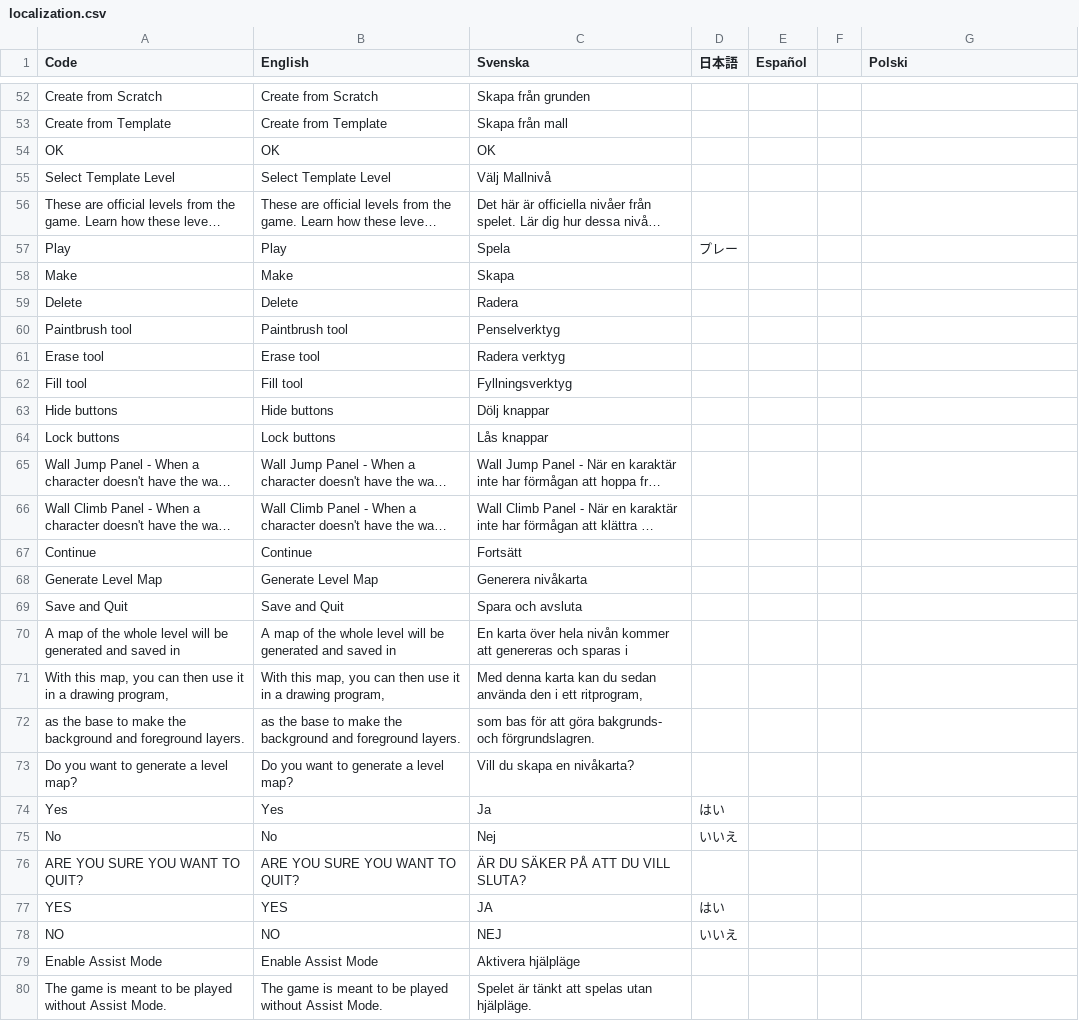
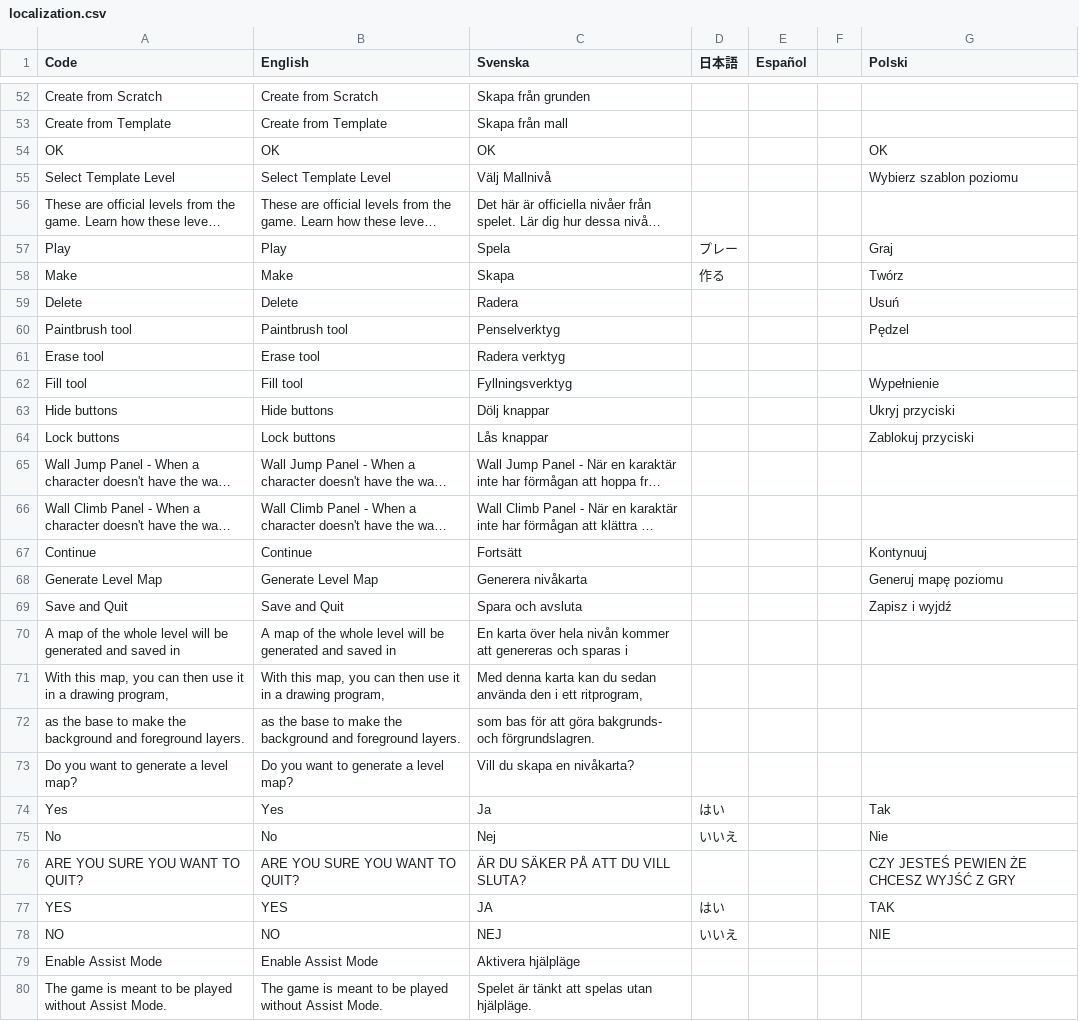
Before and after one commit to Jonnil/Sticky-Paws-DX, a CSV file: datafiles/localization.csv, drawn as a sheet; only a part is shown, gaps mark what is left out; long unchanged cells end in …; the diff covers the shown part only; the diff names each change by its address in the sheet, - before the commit and + after, or states it on an @@ line.

```diff
--- a/datafiles/localization.csv
+++ b/datafiles/localization.csv
-G54 (Polski): (empty)
+G54 (Polski): OK
-G55 (Polski): (empty)
+G55 (Polski): Wybierz szablon poziomu
-G57 (Polski): (empty)
+G57 (Polski): Graj
-D58 (日本語): (empty)
+D58 (日本語): 作る
-G58 (Polski): (empty)
+G58 (Polski): Twórz
-G59 (Polski): (empty)
+G59 (Polski): Usuń
-G60 (Polski): (empty)
+G60 (Polski): Pędzel
-G62 (Polski): (empty)
+G62 (Polski): Wypełnienie
-G63 (Polski): (empty)
+G63 (Polski): Ukryj przyciski
-G64 (Polski): (empty)
+G64 (Polski): Zablokuj przyciski
-G67 (Polski): (empty)
+G67 (Polski): Kontynuuj
-G68 (Polski): (empty)
+G68 (Polski): Generuj mapę poziomu
-G69 (Polski): (empty)
+G69 (Polski): Zapisz i wyjdź
-G74 (Polski): (empty)
+G74 (Polski): Tak
-G75 (Polski): (empty)
+G75 (Polski): Nie
-G76 (Polski): (empty)
+G76 (Polski): CZY JESTEŚ PEWIEN ŻE CHCESZ WYJŚĆ Z GRY
-G77 (Polski): (empty)
+G77 (Polski): TAK
-G78 (Polski): (empty)
+G78 (Polski): NIE
```
Also changed, not shown: 86 edited cells elsewhere in this file, 22 other files.
